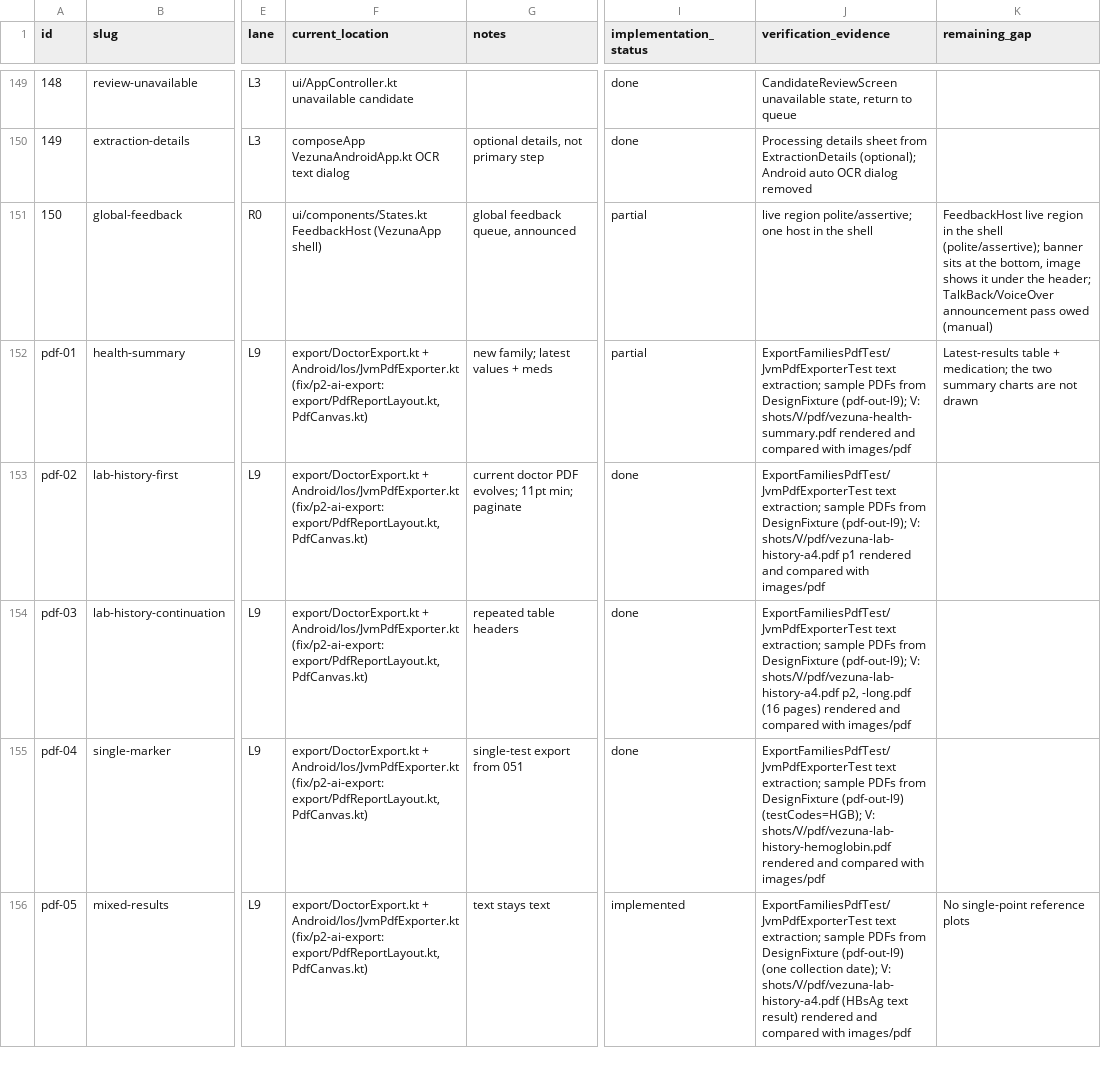
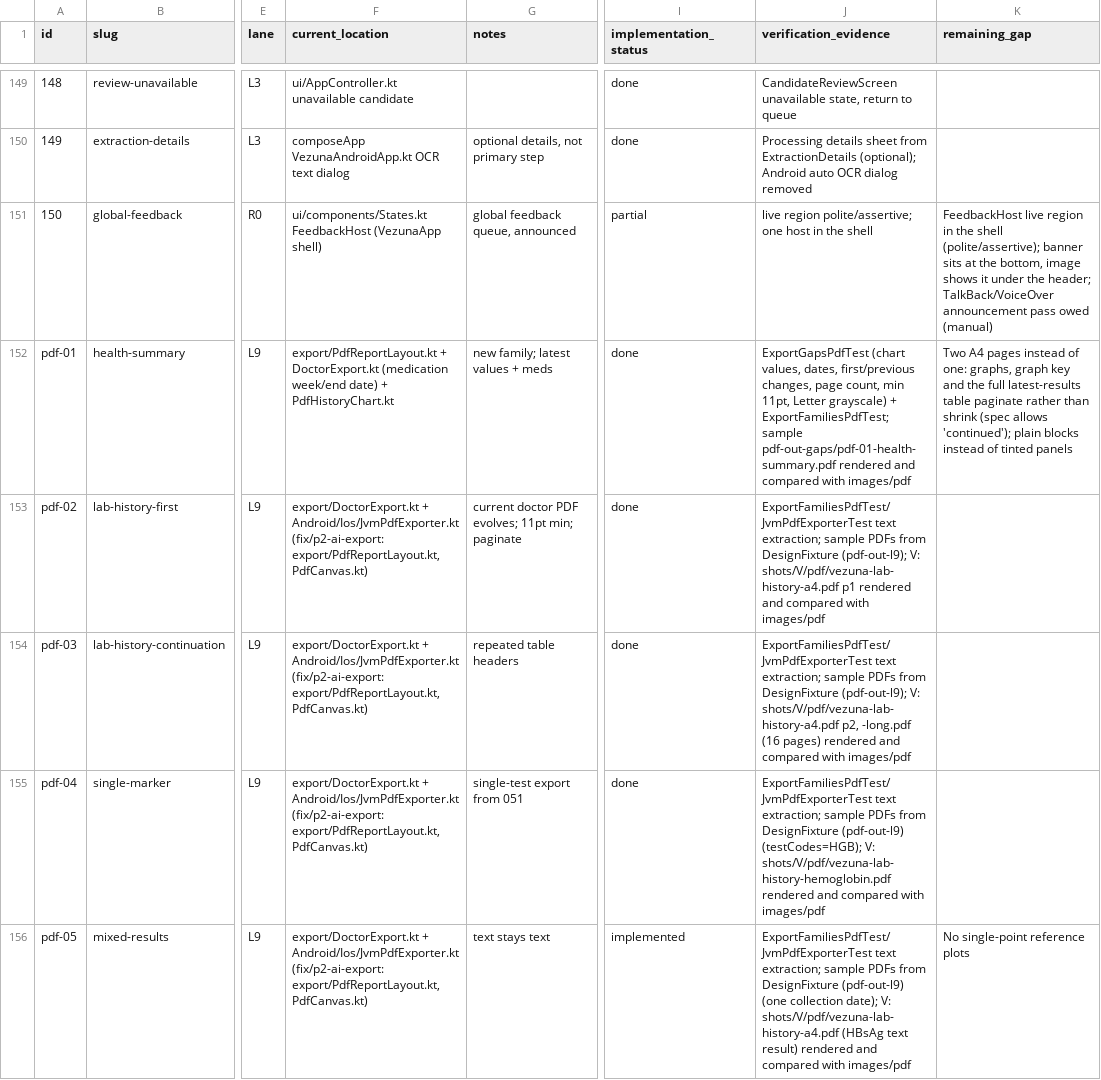
Before and after one commit to bloodf/vezuna, a CSV file: docs/redesign/ledger.csv, drawn as a sheet; only a part is shown, gaps mark what is left out; the diff covers the shown part only; the diff names each change by its address in the sheet, - before the commit and + after, or states it on an @@ line.

Commit message:
docs(redesign): PDF gaps closed in ledger and coverage report
Refs #121

```diff
--- a/docs/redesign/ledger.csv
+++ b/docs/redesign/ledger.csv
-F152 (current_location): export/DoctorExport.kt + Android/Ios/JvmPdfExporter.kt (fix/p2-ai-export: export/PdfReportLayout.kt, PdfCanvas.kt)
+F152 (current_location): export/PdfReportLayout.kt + DoctorExport.kt (medication week/end date) + PdfHistoryChart.kt
-I152 (implementation_status): partial
+I152 (implementation_status): done
-J152 (verification_evidence): ExportFamiliesPdfTest/JvmPdfExporterTest text extraction; sample PDFs from DesignFixture (pdf-out-l9); V: shots/V/pdf/vezuna-health-summary.pdf rendered and…
+J152 (verification_evidence): ExportGapsPdfTest (chart values, dates, first/previous changes, page count, min 11pt, Letter grayscale) + ExportFamiliesPdfTest; sample pdf-out-gaps/pdf-01-health-summary.pdf rendered and…
-K152 (remaining_gap): Latest-results table + medication; the two summary charts are not drawn
+K152 (remaining_gap): Two A4 pages instead of one: graphs, graph key and the full latest-results table paginate rather than shrink (spec allows 'continued'); plain blocks instead of tinted panels
```
Also changed, not shown: 16 edited cells elsewhere in this file, 1 other file.
